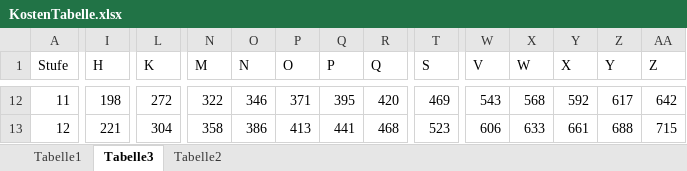
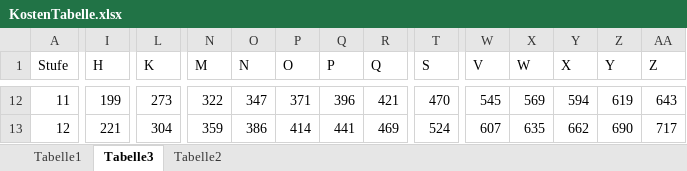
Before and after one commit to nota-game/nota, an Excel workbook: books/Grundregeln/talente/KostenTabelle.xlsx, sheet Tabelle3, drawn as a sheet; only a part is shown, gaps mark what is left out; values as stored, in another font and other column widths than the file's, no borders; the diff covers the shown part only; the diff names each change by its address in the sheet, - before the commit and + after, or states it on an @@ line.

```diff
--- a/books/Grundregeln/talente/KostenTabelle.xlsx (sheet Tabelle3)
+++ b/books/Grundregeln/talente/KostenTabelle.xlsx (sheet Tabelle3)
-I12 (H): 198
+I12 (H): 199
-L12 (K): 272
+L12 (K): 273
-O12 (N): 346
+O12 (N): 347
-Q12 (P): 395
+Q12 (P): 396
-R12 (Q): 420
+R12 (Q): 421
-T12 (S): 469
+T12 (S): 470
-W12 (V): 543
+W12 (V): 545
-X12 (W): 568
+X12 (W): 569
-Y12 (X): 592
+Y12 (X): 594
-Z12 (Y): 617
+Z12 (Y): 619
-AA12 (Z): 642
+AA12 (Z): 643
-N13 (M): 358
+N13 (M): 359
-P13 (O): 413
+P13 (O): 414
-R13 (Q): 468
+R13 (Q): 469
-T13 (S): 523
+T13 (S): 524
-W13 (V): 606
+W13 (V): 607
-X13 (W): 633
+X13 (W): 635
-Y13 (X): 661
+Y13 (X): 662
-Z13 (Y): 688
+Z13 (Y): 690
-AA13 (Z): 715
+AA13 (Z): 717
```
Also changed, not shown: 6 added rows, 6 removed rows and 621 edited cells elsewhere in this sheet, sheet Tabelle1, sheet Tabelle2, 1 other file.
